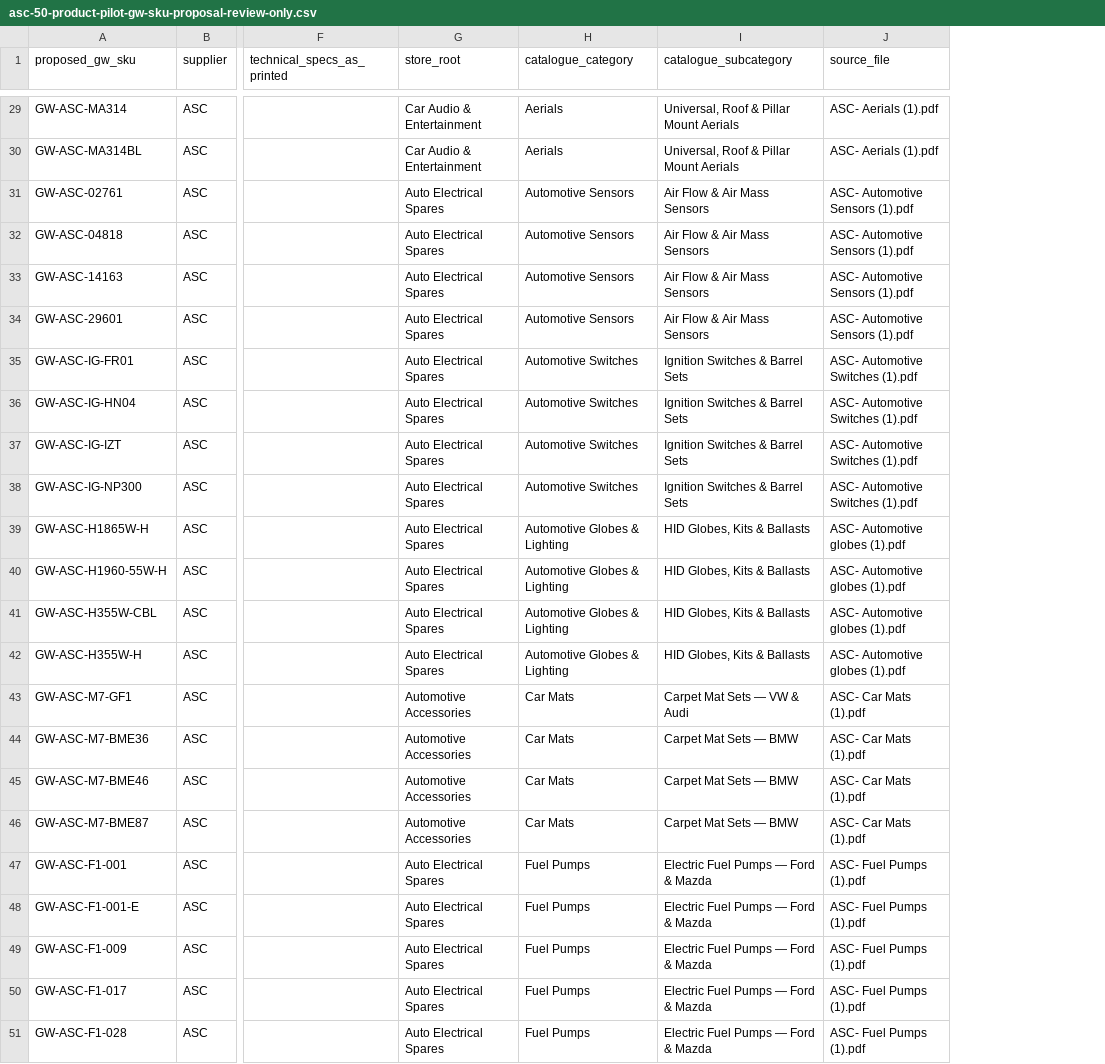
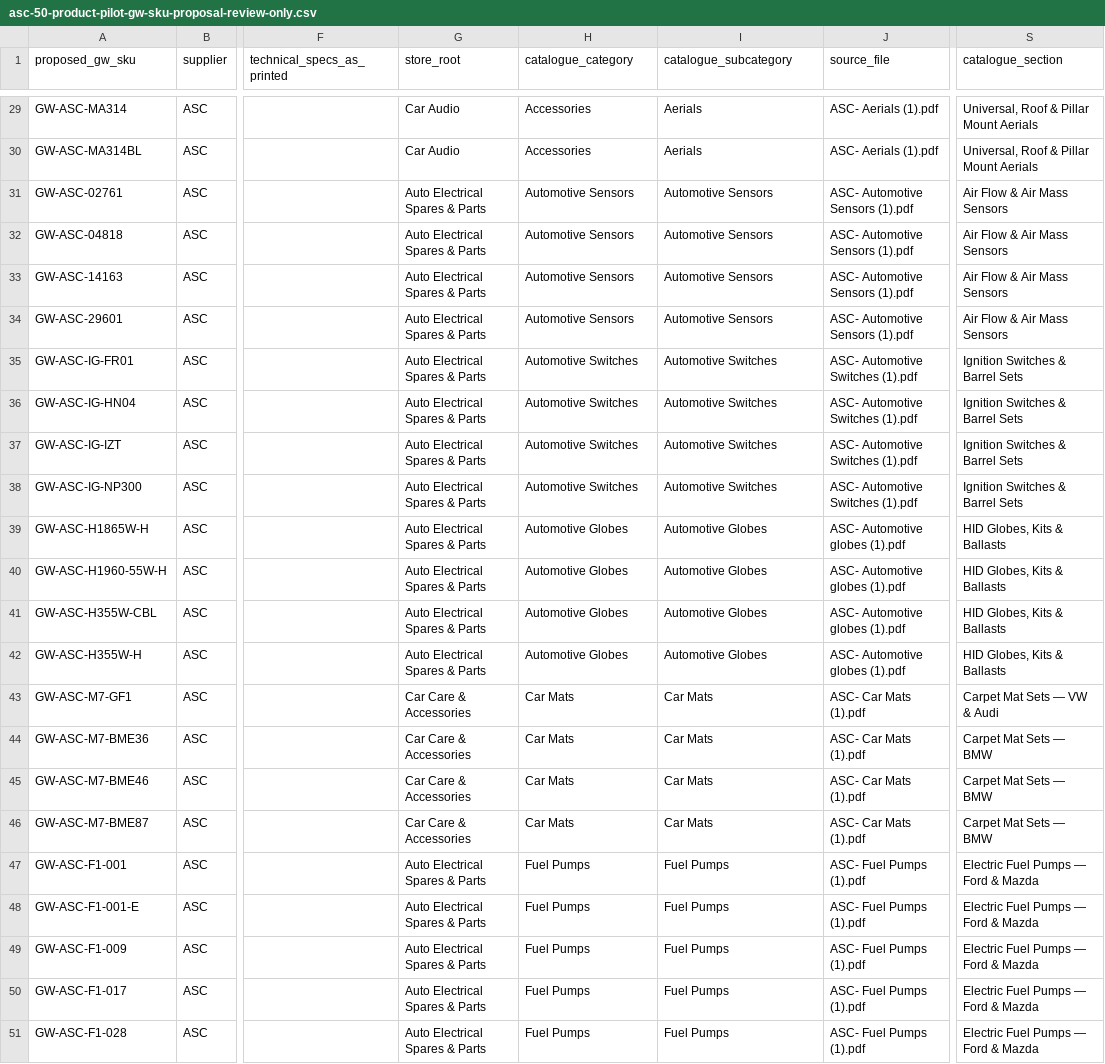
Before and after one commit to getwiredautoworx-max/get-wired-autoworx-store, a CSV file: catalogue-review/asc-catalogue-extraction/asc-50-product-pilot-gw-sku-proposal-review-only.csv, drawn as a sheet; only a part is shown, gaps mark what is left out; the diff covers the shown part only; the diff names each change by its address in the sheet, - before the commit and + after, or states it on an @@ line.

Commit message:
Correct ASC pilot taxonomy to owner-approved store category mapping

```diff
--- a/catalogue-review/asc-catalogue-extraction/asc-50-product-pilot-gw-sku-proposal-review-only.csv
+++ b/catalogue-review/asc-catalogue-extraction/asc-50-product-pilot-gw-sku-proposal-review-only.csv
+column S (catalogue_section), rows 29-51: Universal, Roof & Pillar Mount Aerials | Universal, Roof & Pillar Mount Aerials | Air Flow & Air Mass Sensors | Air Flow & Air Mass Sensors | Air Flow & Air Mass Sensors | Air Flow & Air Mass Sensors | Ignition Switches & Barrel Sets | Ignition Switches & Barrel Sets | Ignition Switches & Barrel Sets | Ignition Switches & Barrel Sets | HID Globes, Kits & Ballasts | HID Globes, Kits & Ballasts | HID Globes, Kits & Ballasts | HID Globes, Kits & Ballasts | Carpet Mat Sets — VW & Audi | Carpet Mat Sets — BMW | Carpet Mat Sets — BMW | Carpet Mat Sets — BMW | Electric Fuel Pumps — Ford & Mazda | Electric Fuel Pumps — Ford & Mazda | Electric Fuel Pumps — Ford & Mazda | Electric Fuel Pumps — Ford & Mazda | Electric Fuel Pumps — Ford & Mazda
-G29:G30 (store_root): Car Audio & Entertainment
+G29:G30 (store_root): Car Audio
-H29:H30 (catalogue_category): Aerials
+H29:H30 (catalogue_category): Accessories
-I29:I30 (catalogue_subcategory): Universal, Roof & Pillar Mount Aerials
+I29:I30 (catalogue_subcategory): Aerials
-G31:G42 (store_root): Auto Electrical Spares
+G31:G42 (store_root): Auto Electrical Spares & Parts
-I31:I34 (catalogue_subcategory): Air Flow & Air Mass Sensors
+I31:I34 (catalogue_subcategory): Automotive Sensors
-I35:I38 (catalogue_subcategory): Ignition Switches & Barrel Sets
+I35:I38 (catalogue_subcategory): Automotive Switches
-H39:H42 (catalogue_category): Automotive Globes & Lighting
+H39:H42 (catalogue_category): Automotive Globes
-I39:I42 (catalogue_subcategory): HID Globes, Kits & Ballasts
+I39:I42 (catalogue_subcategory): Automotive Globes
-G43:G46 (store_root): Automotive Accessories
+G43:G46 (store_root): Car Care & Accessories
-I43 (catalogue_subcategory): Carpet Mat Sets — VW & Audi
+I43 (catalogue_subcategory): Car Mats
-I44:I46 (catalogue_subcategory): Carpet Mat Sets — BMW
+I44:I46 (catalogue_subcategory): Car Mats
-G47:G51 (store_root): Auto Electrical Spares
+G47:G51 (store_root): Auto Electrical Spares & Parts
-I47:I51 (catalogue_subcategory): Electric Fuel Pumps — Ford & Mazda
+I47:I51 (catalogue_subcategory): Fuel Pumps
```
Also changed, not shown: 64 edited cells elsewhere in this file.
